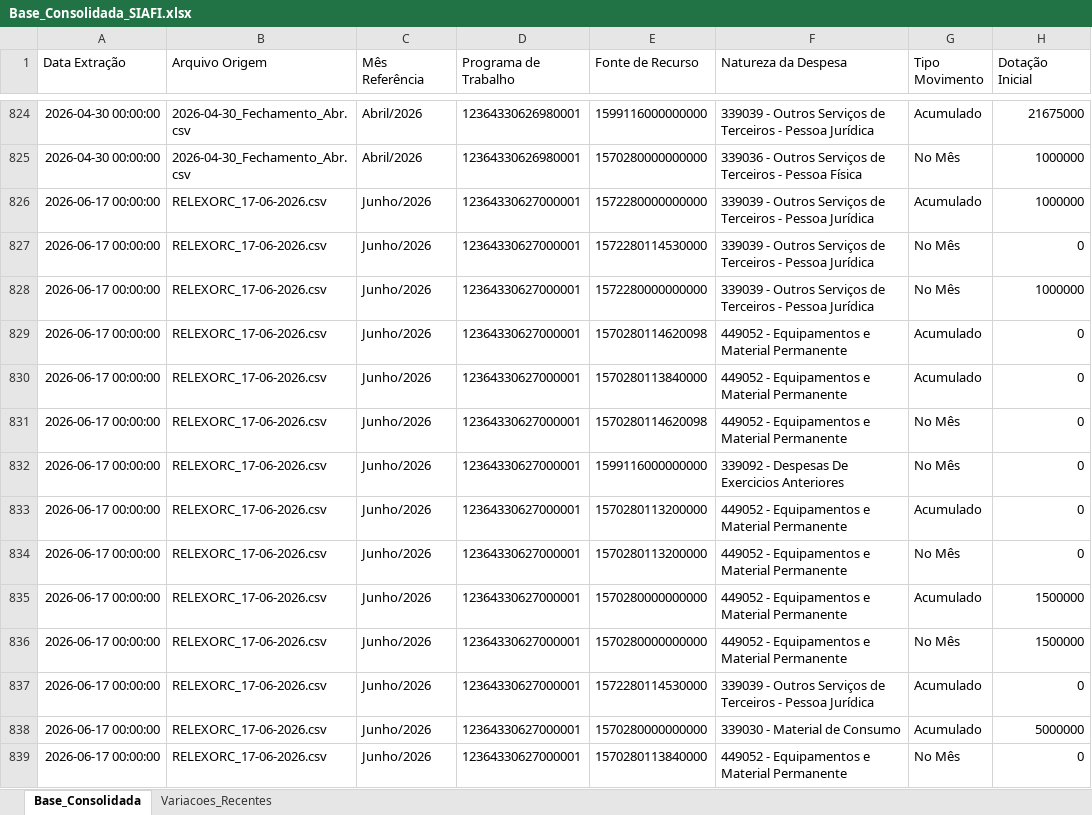
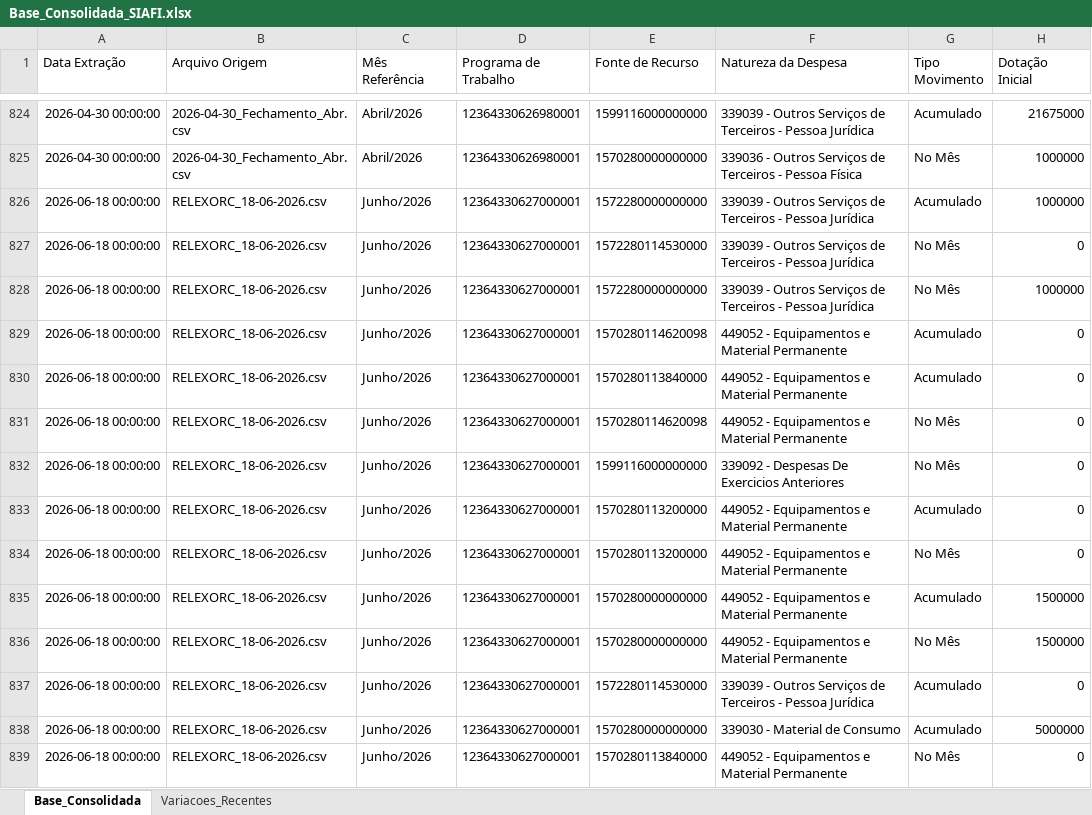
Before and after one commit to leuler-web/painel-execucao-uea, an Excel workbook: Base_Consolidada_SIAFI.xlsx, sheet Base_Consolidada, drawn as a sheet; only a part is shown, gaps mark what is left out; values as stored, in another font and other column widths than the file's, no borders; the diff covers the shown part only; the diff names each change by its address in the sheet, - before the commit and + after, or states it on an @@ line.

Commit message:
Atualização automática - Base Consolidada

```diff
--- a/Base_Consolidada_SIAFI.xlsx (sheet Base_Consolidada)
+++ b/Base_Consolidada_SIAFI.xlsx (sheet Base_Consolidada)
-A826:A839 (Data Extração): 2026-06-17 00:00:00
+A826:A839 (Data Extração): 2026-06-18 00:00:00
-B826:B839 (Arquivo Origem): RELEXORC_17-06-2026.csv
+B826:B839 (Arquivo Origem): RELEXORC_18-06-2026.csv
```
Also changed, not shown: 610 edited cells elsewhere in this sheet, sheet Variacoes_Recentes.
